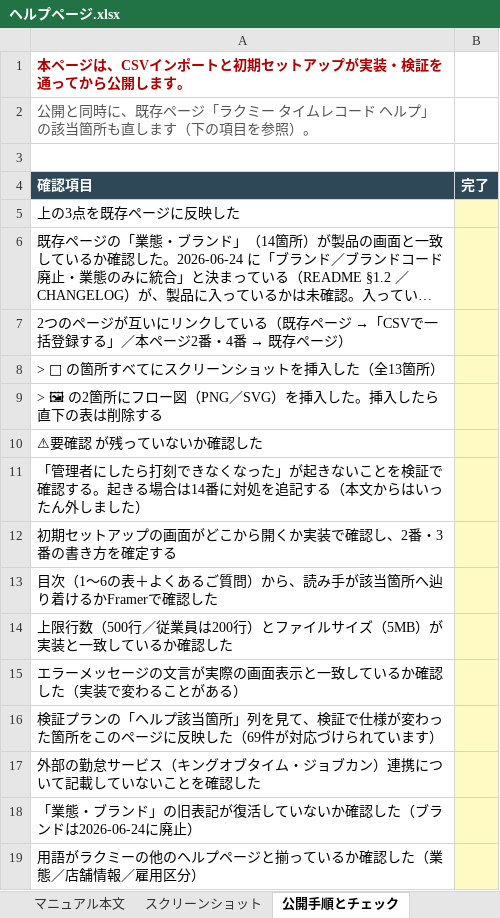
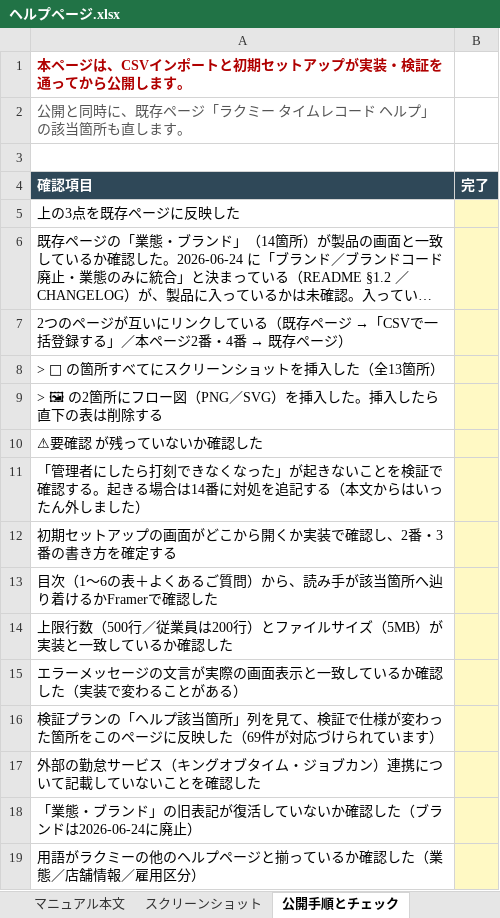
Before and after one commit to suguru789987/rakmy-timerecord-import-spec, an Excel workbook: excel/ヘルプページ.xlsx, sheet 公開手順とチェック, drawn as a sheet; long unchanged cells end in …; values as stored, in another font and other column widths than the file's, no borders; the diff names each change by its address in the sheet, - before the commit and + after, or states it on an @@ line.

```diff
--- a/excel/ヘルプページ.xlsx (sheet 公開手順とチェック)
+++ b/excel/ヘルプページ.xlsx (sheet 公開手順とチェック)
-A2 (確認項目): …直します（下の項目を参照）。
+A2 (確認項目): …直します。
```
Also changed, not shown: sheet マニュアル本文, sheet 目次, excel/20260805_タイムレコード_02_検証プラン.xlsx, 4 other files.
